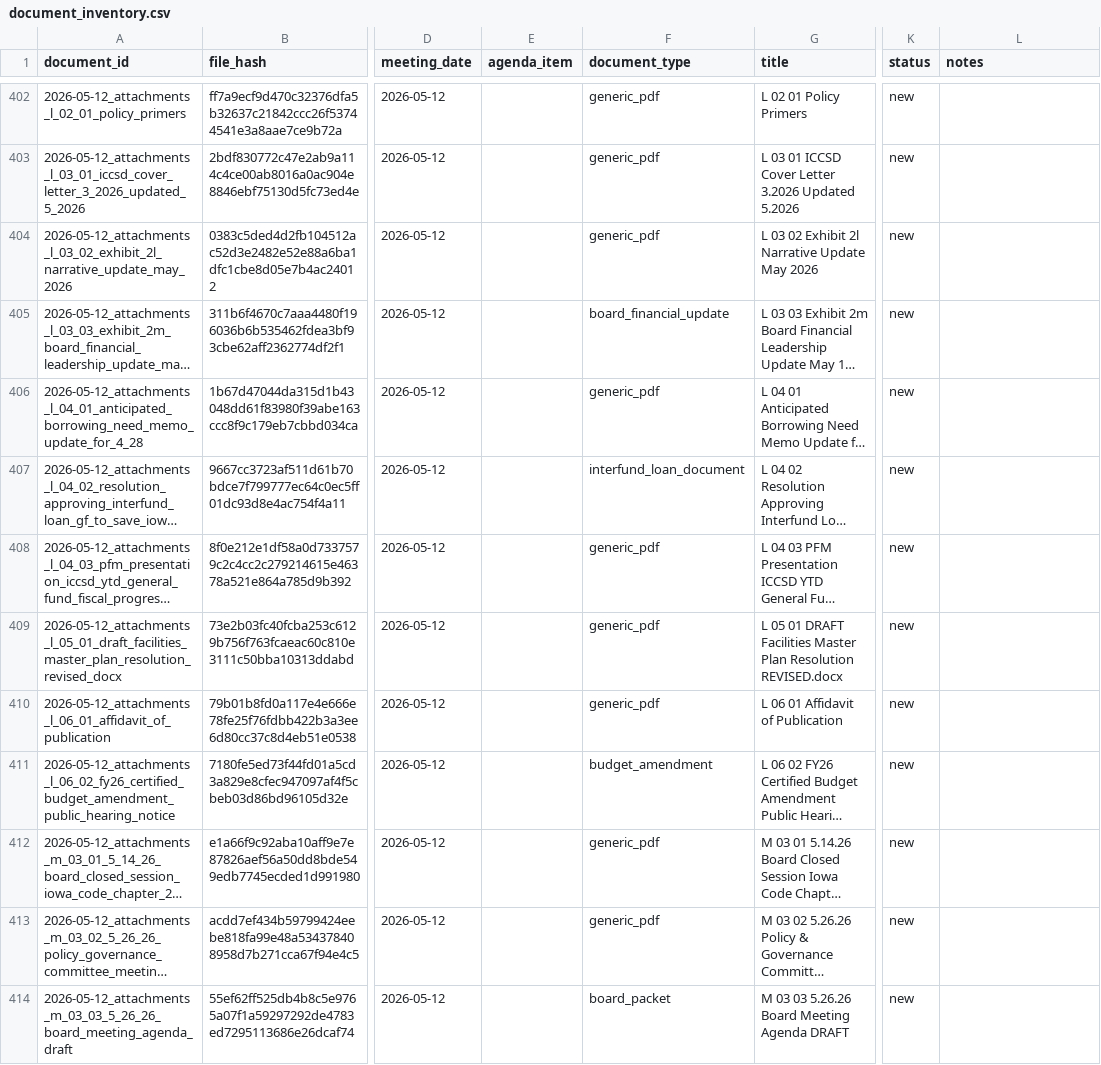
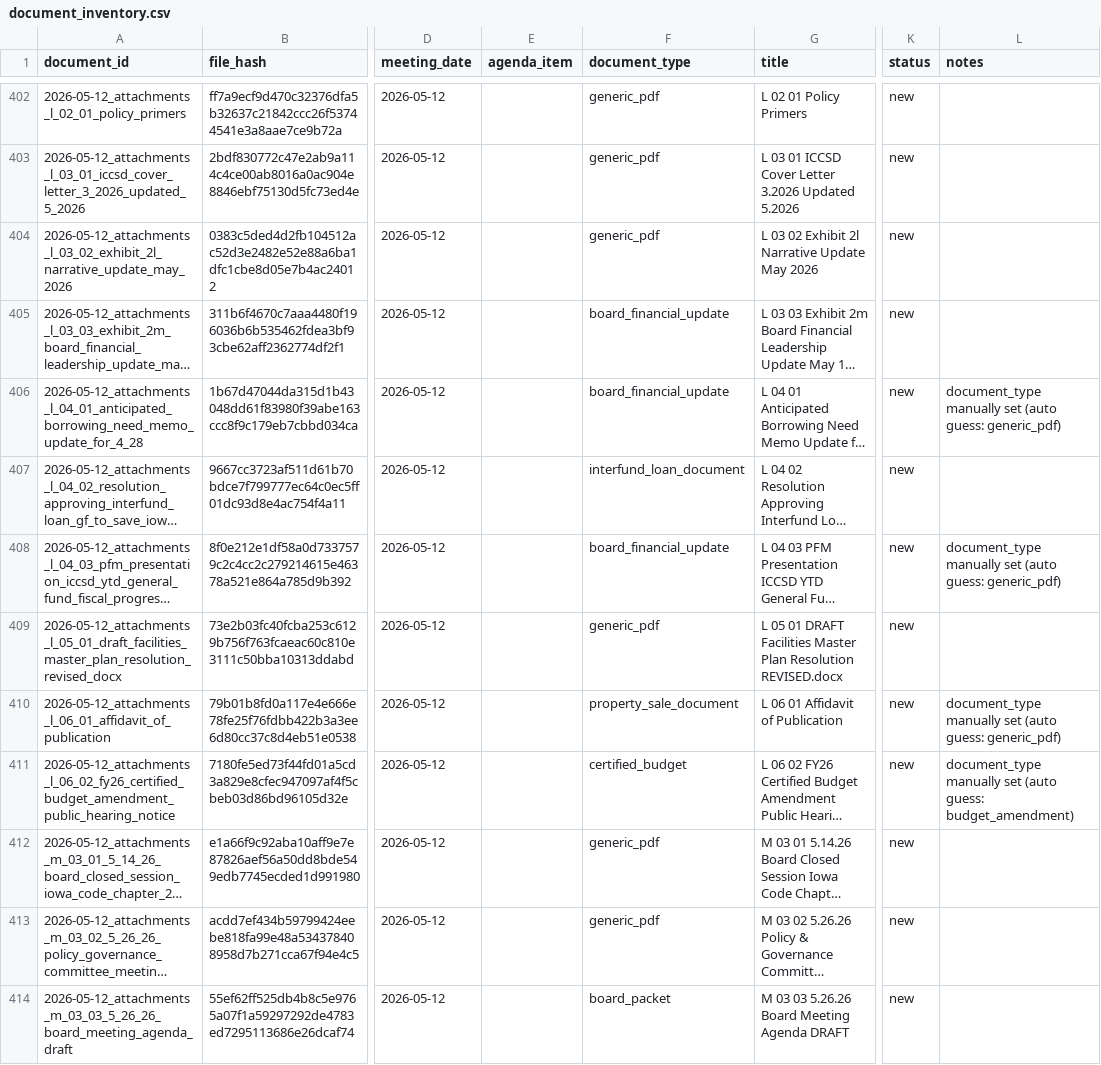
Before and after one commit to michael480th/ICCashForecast, a CSV file: data/extracted/document_inventory.csv, drawn as a sheet; only a part is shown, gaps mark what is left out; long unchanged cells end in …; the diff covers the shown part only; the diff names each change by its address in the sheet, - before the commit and + after, or states it on an @@ line.

```diff
--- a/data/extracted/document_inventory.csv
+++ b/data/extracted/document_inventory.csv
-F406 (document_type): generic_pdf
+F406 (document_type): board_financial_update
-L406 (notes): (empty)
+L406 (notes): document_type manually set (auto guess: generic_pdf)
-F408 (document_type): generic_pdf
+F408 (document_type): board_financial_update
-L408 (notes): (empty)
+L408 (notes): document_type manually set (auto guess: generic_pdf)
-F410 (document_type): generic_pdf
+F410 (document_type): property_sale_document
-L410 (notes): (empty)
+L410 (notes): document_type manually set (auto guess: generic_pdf)
-F411 (document_type): budget_amendment
+F411 (document_type): certified_budget
-L411 (notes): (empty)
+L411 (notes): document_type manually set (auto guess: budget_amendment)
```
Also changed, not shown: 118 edited cells elsewhere in this file, 5 other files.
